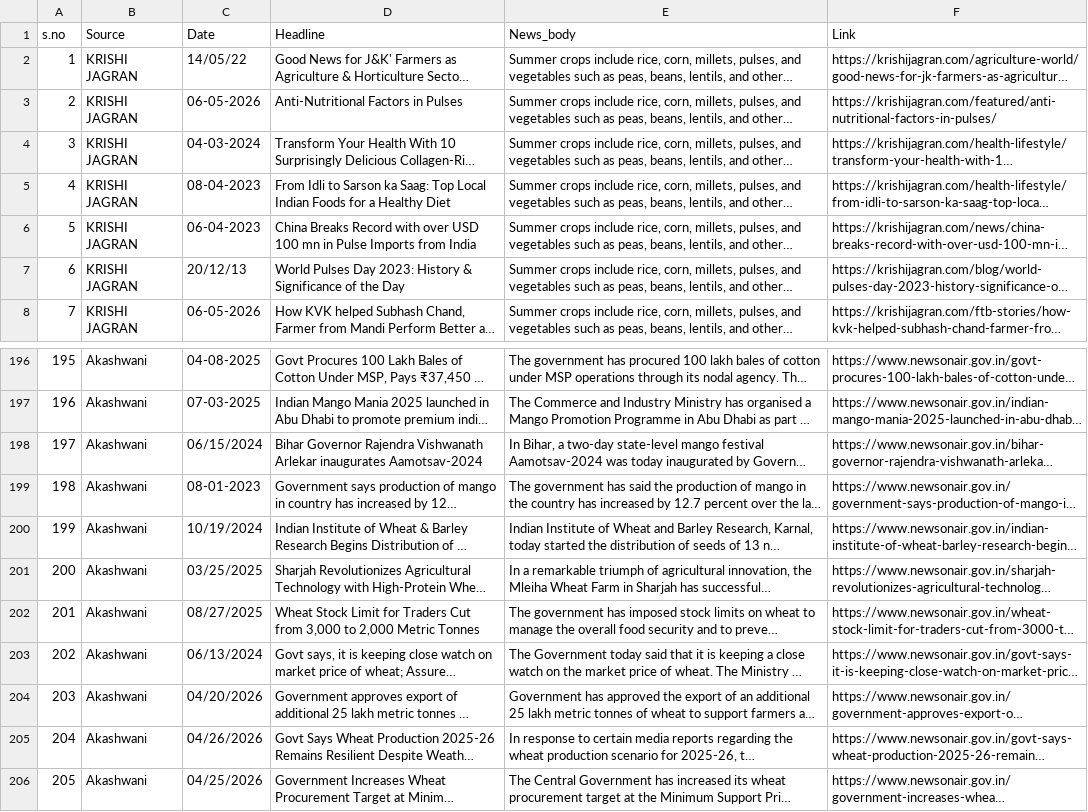
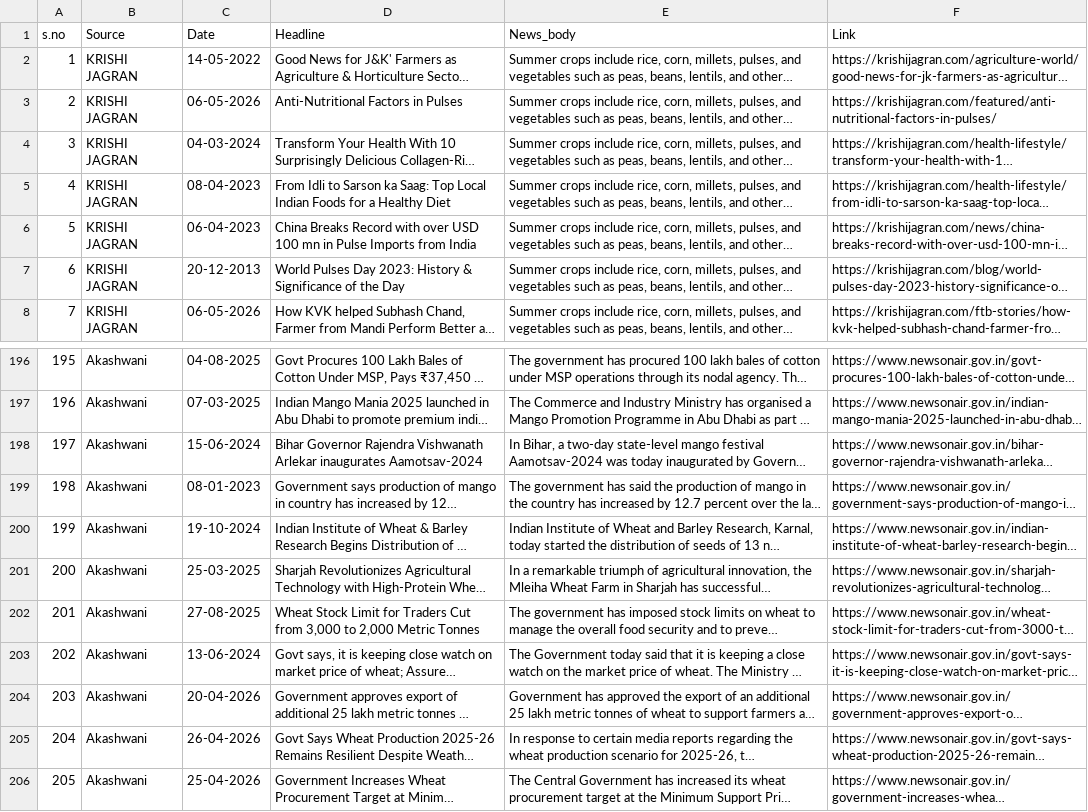
Before and after one commit to shempyu/Advanced-Weather-Crop-Recom, a CSV file: data/news.csv, drawn as a sheet; only a part is shown, gaps mark what is left out; long unchanged cells end in …; the diff covers the shown part only; the diff names each change by its address in the sheet, - before the commit and + after, or states it on an @@ line.

Commit message:
fixed api response and sorted them by date

```diff
--- a/data/news.csv
+++ b/data/news.csv
-C2 (Date): 14/05/22
+C2 (Date): 14-05-2022
-C7 (Date): 20/12/13
+C7 (Date): 20-12-2013
-C198 (Date): 06/15/2024
+C198 (Date): 15-06-2024
-C200 (Date): 10/19/2024
+C200 (Date): 19-10-2024
-C201 (Date): 03/25/2025
+C201 (Date): 25-03-2025
-C202 (Date): 08/27/2025
+C202 (Date): 27-08-2025
-C203 (Date): 06/13/2024
+C203 (Date): 13-06-2024
-C204 (Date): 04/20/2026
+C204 (Date): 20-04-2026
-C205 (Date): 04/26/2026
+C205 (Date): 26-04-2026
-C206 (Date): 04/25/2026
+C206 (Date): 25-04-2026
```
Also changed, not shown: 14 edited cells elsewhere in this file, 6 other files.
